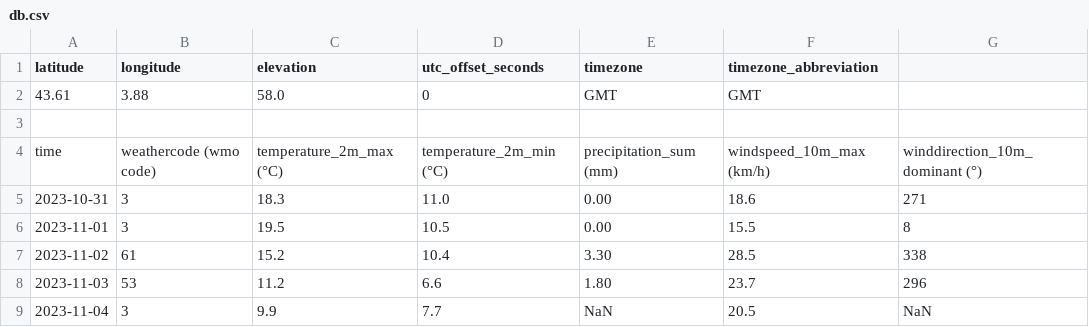
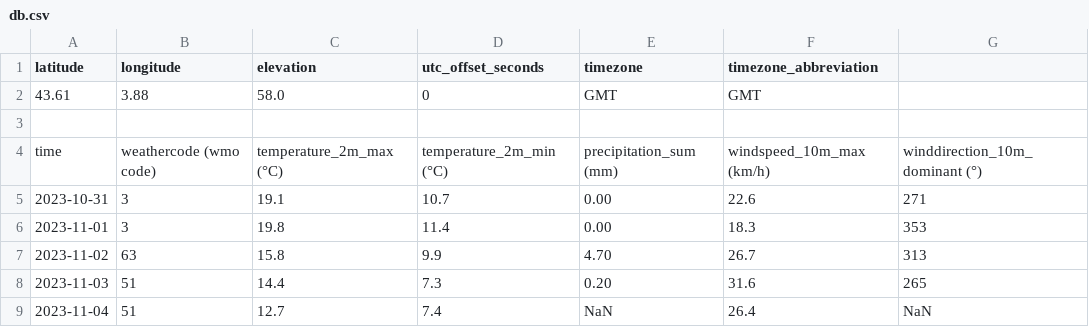
Before and after one commit to Guillaume-BR/meteo-gbr, a CSV file: data/db.csv, drawn as a sheet.

```diff
--- a/data/db.csv
+++ b/data/db.csv
@@ -4,6 +4,6 @@ latitude,longitude,elevation,utc_offset_seconds,timezone,timezone_abbreviation
 time,weathercode (wmo code),temperature_2m_max (°C),temperature_2m_min (°C),precipitation_sum (mm),windspeed_10m_max (km/h),winddirection_10m_dominant (°)
-2023-10-31,3,18.3,11.0,0.00,18.6,271
-2023-11-01,3,19.5,10.5,0.00,15.5,8
-2023-11-02,61,15.2,10.4,3.30,28.5,338
-2023-11-03,53,11.2,6.6,1.80,23.7,296
-2023-11-04,3,9.9,7.7,NaN,20.5,NaN
+2023-10-31,3,19.1,10.7,0.00,22.6,271
+2023-11-01,3,19.8,11.4,0.00,18.3,353
+2023-11-02,63,15.8,9.9,4.70,26.7,313
+2023-11-03,51,14.4,7.3,0.20,31.6,265
+2023-11-04,51,12.7,7.4,NaN,26.4,NaN
```
Also changed, not shown: data/db1.csv, 4 other files.
